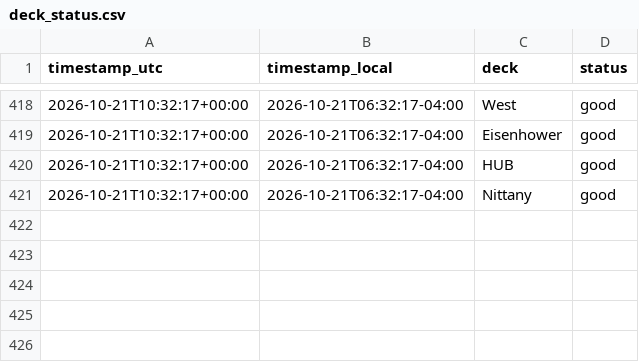
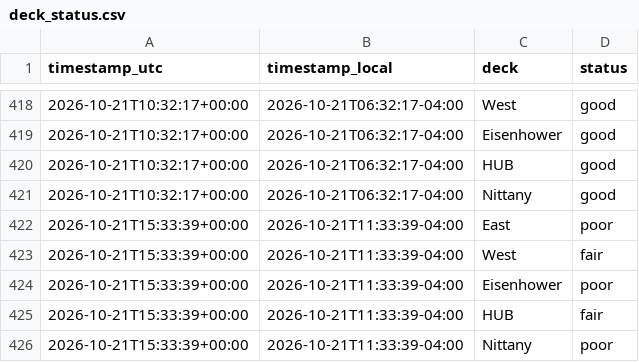
Before and after one commit to osos7mood/psu-deck-tracker, a CSV file: data/deck_status.csv, drawn as a sheet; only a part is shown, gaps mark what is left out.

```diff
--- a/data/deck_status.csv
+++ b/data/deck_status.csv
@@ -421 +421,6 @@ timestamp_utc,timestamp_local,deck,status
 2026-10-21T10:32:17+00:00,2026-10-21T06:32:17-04:00,Nittany,good
+2026-10-21T15:33:39+00:00,2026-10-21T11:33:39-04:00,East,poor
+2026-10-21T15:33:39+00:00,2026-10-21T11:33:39-04:00,West,fair
+2026-10-21T15:33:39+00:00,2026-10-21T11:33:39-04:00,Eisenhower,poor
+2026-10-21T15:33:39+00:00,2026-10-21T11:33:39-04:00,HUB,fair
+2026-10-21T15:33:39+00:00,2026-10-21T11:33:39-04:00,Nittany,poor
```
